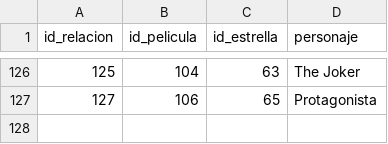
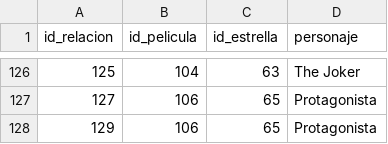
Before and after one commit to moisesPAello/DS4, a CSV file: movieDatabase/datos/movies_db - relaciones.csv, drawn as a sheet; only a part is shown, gaps mark what is left out.

Commit message:
Corrige la asignación del nombre de usuario en la sesión y actualiza la ruta del archivo de usuarios a 'usuarios_hashed.csv'; añade una nueva relación en el CSV de relaciones.

```diff
--- a/movieDatabase/datos/movies_db - relaciones.csv
+++ b/movieDatabase/datos/movies_db - relaciones.csv
@@ -127 +127,2 @@ id_relacion,id_pelicula,id_estrella,personaje
 127,106,65,Protagonista
+129,106,65,Protagonista
```
Also changed, not shown: 2 other files.
